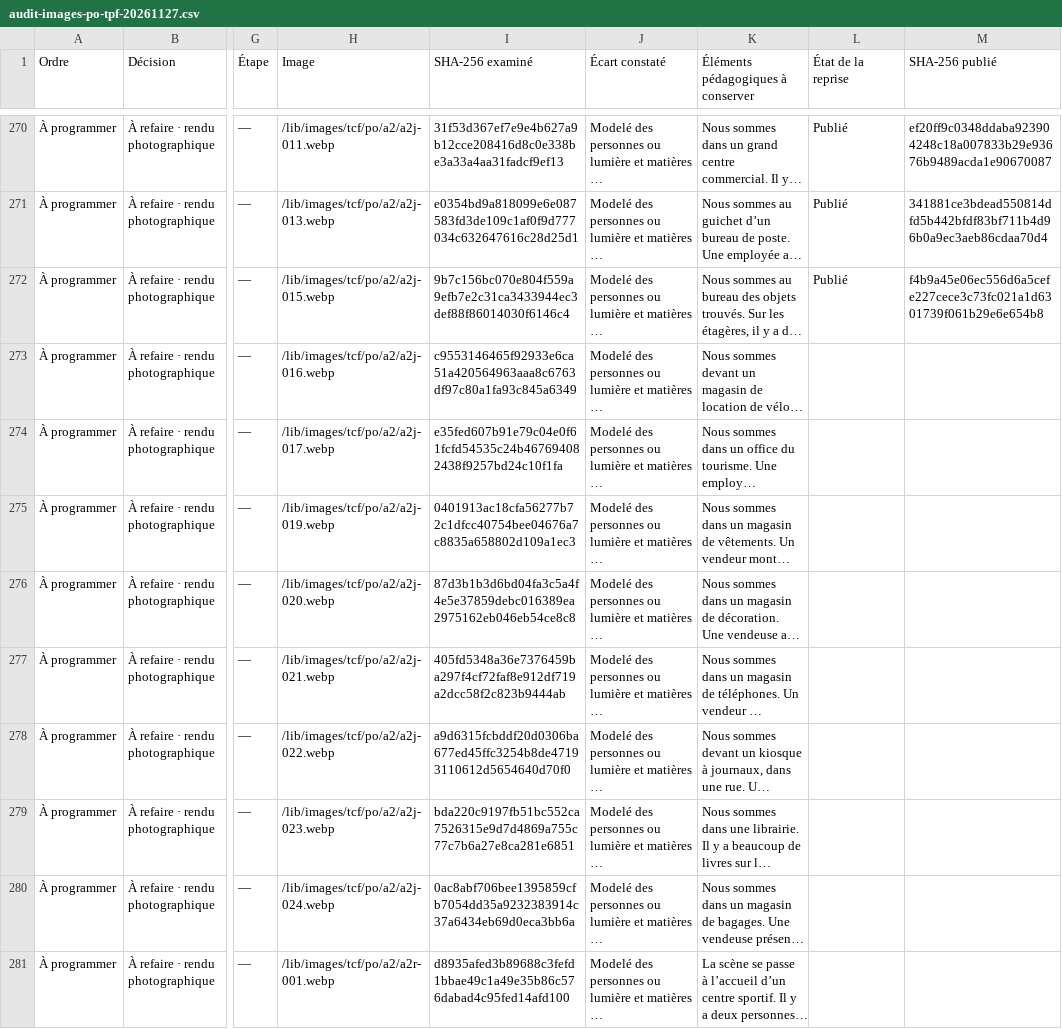
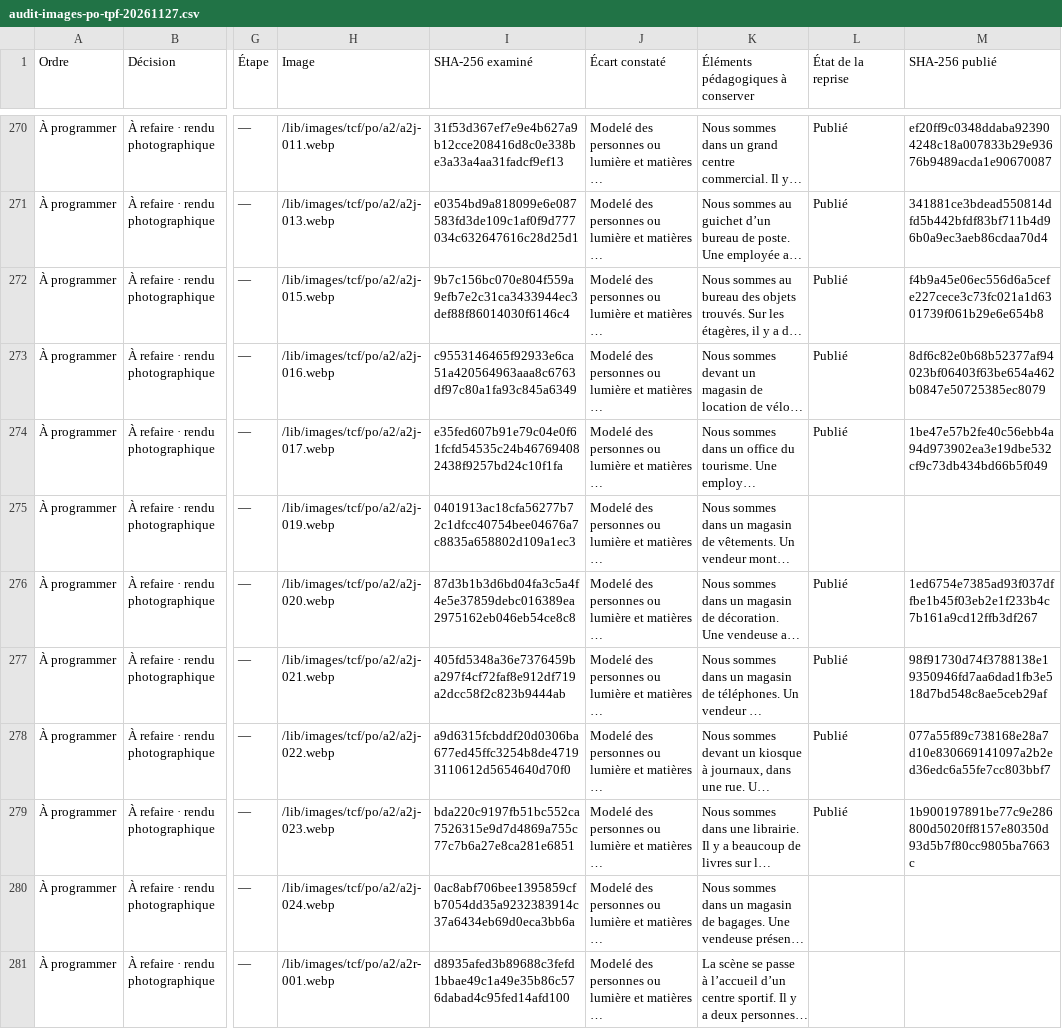
Before and after one commit to oasi-phuoc/doc-prof, a CSV file: docs/tcf/audit-images-po-tpf-20261127.csv, drawn as a sheet; only a part is shown, gaps mark what is left out; long unchanged cells end in …; the diff covers the shown part only; the diff names each change by its address in the sheet, - before the commit and + after, or states it on an @@ line.

```diff
--- a/docs/tcf/audit-images-po-tpf-20261127.csv
+++ b/docs/tcf/audit-images-po-tpf-20261127.csv
-L273:L274 (État de la reprise): (empty)
+L273:L274 (État de la reprise): Publié
-M273 (SHA-256 publié): (empty)
+M273 (SHA-256 publié): 8df6c82e0b68b52377af94023bf06403f63be654a462b0847e50725385ec8079
-M274 (SHA-256 publié): (empty)
+M274 (SHA-256 publié): 1be47e57b2fe40c56ebb4a94d973902ea3e19dbe532cf9c73db434bd66b5f049
-L276:L279 (État de la reprise): (empty)
+L276:L279 (État de la reprise): Publié
-M276 (SHA-256 publié): (empty)
+M276 (SHA-256 publié): 1ed6754e7385ad93f037dffbe1b45f03eb2e1f233b4c7b161a9cd12ffb3df267
-M277 (SHA-256 publié): (empty)
+M277 (SHA-256 publié): 98f91730d74f3788138e19350946fd7aa6dad1fb3e518d7bd548c8ae5ceb29af
-M278 (SHA-256 publié): (empty)
+M278 (SHA-256 publié): 077a55f89c738168e28a7d10e830669141097a2b2ed36edc6a55fe7cc803bbf7
-M279 (SHA-256 publié): (empty)
+M279 (SHA-256 publié): 1b900197891be77c9e286800d5020ff8157e80350d93d5b7f80cc9805ba7663c
```
Also changed, not shown: 20 edited cells elsewhere in this file, 20 other files.
